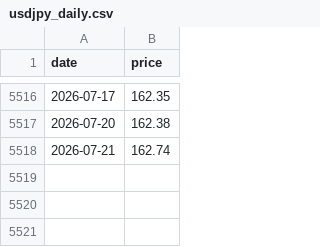
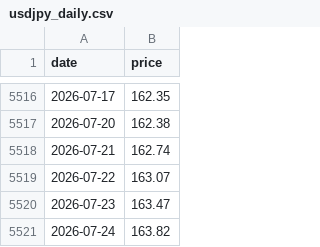
Before and after one commit to applejoker01-afk/fx-signal-monitor, a CSV file: data/usdjpy_daily.csv, drawn as a sheet; only a part is shown, gaps mark what is left out.

```diff
--- a/data/usdjpy_daily.csv
+++ b/data/usdjpy_daily.csv
@@ -5518 +5518,4 @@ date,price
 2026-07-21,162.74
+2026-07-22,163.07
+2026-07-23,163.47
+2026-07-24,163.82
```
Also changed, not shown: data/cot_jpy.csv, 2 other files.
